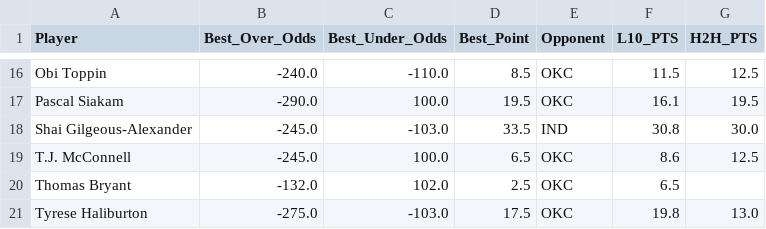
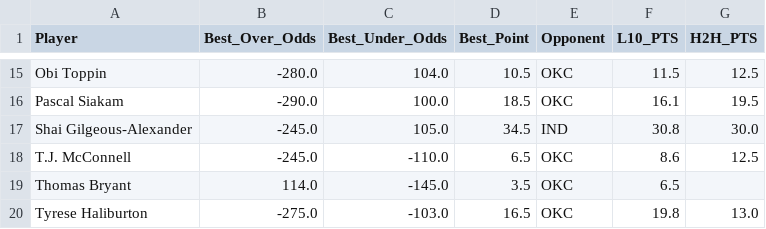
Before and after one commit to SebbyJM/nba-betting-pairs, a CSV file: Merged_Betting_Data_POINTS.csv, drawn as a sheet; only a part is shown, gaps mark what is left out; addresses are those after the commit; the diff covers the shown part only; the diff names each change by its address in the sheet, - before the commit and + after, or states it on an @@ line.

```diff
--- a/Merged_Betting_Data_POINTS.csv
+++ b/Merged_Betting_Data_POINTS.csv
-B15 (Best_Over_Odds): -240.0
+B15 (Best_Over_Odds): -280.0
-C15 (Best_Under_Odds): -110.0
+C15 (Best_Under_Odds): 104.0
-D15 (Best_Point): 8.5
+D15 (Best_Point): 10.5
-D16 (Best_Point): 19.5
+D16 (Best_Point): 18.5
-C17 (Best_Under_Odds): -103.0
+C17 (Best_Under_Odds): 105.0
-D17 (Best_Point): 33.5
+D17 (Best_Point): 34.5
-C18 (Best_Under_Odds): 100.0
+C18 (Best_Under_Odds): -110.0
-B19 (Best_Over_Odds): -132.0
+B19 (Best_Over_Odds): 114.0
-C19 (Best_Under_Odds): 102.0
+C19 (Best_Under_Odds): -145.0
-D19 (Best_Point): 2.5
+D19 (Best_Point): 3.5
-D20 (Best_Point): 17.5
+D20 (Best_Point): 16.5
```
Also changed, not shown: 1 removed row and 31 edited cells elsewhere in this file, Final_Projections_POINTS.csv, Final_Projections_REBOUNDS.csv, 17 other files.
